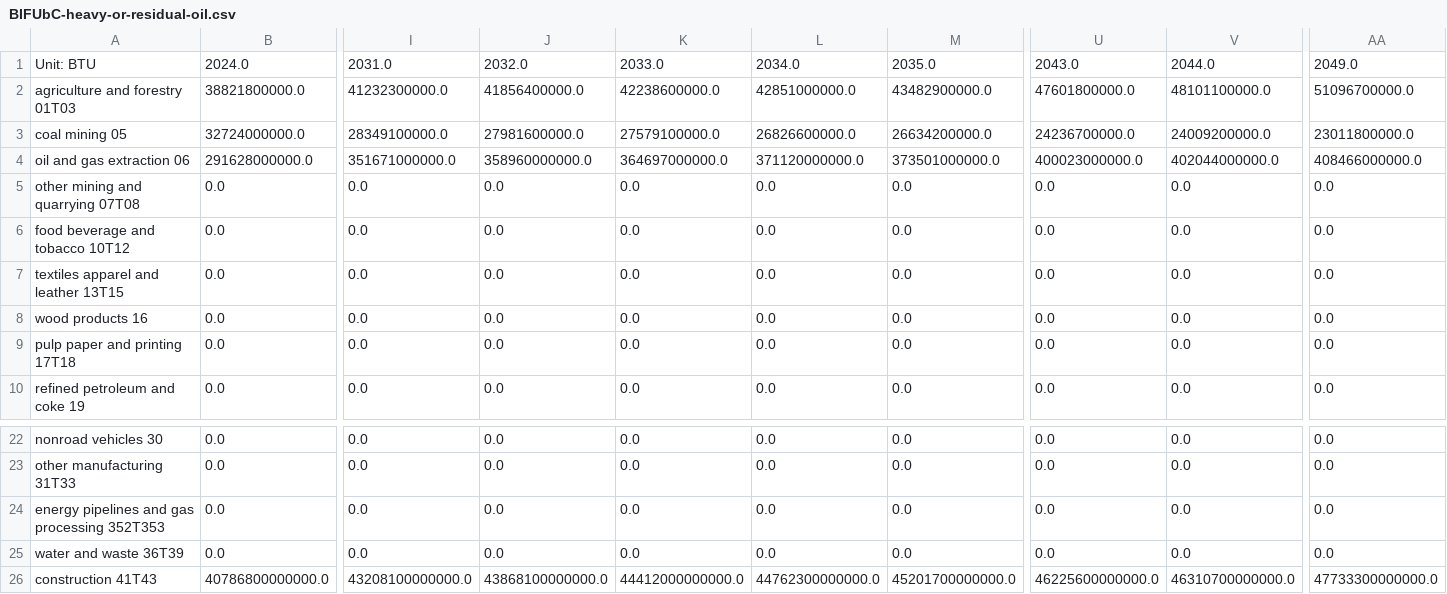
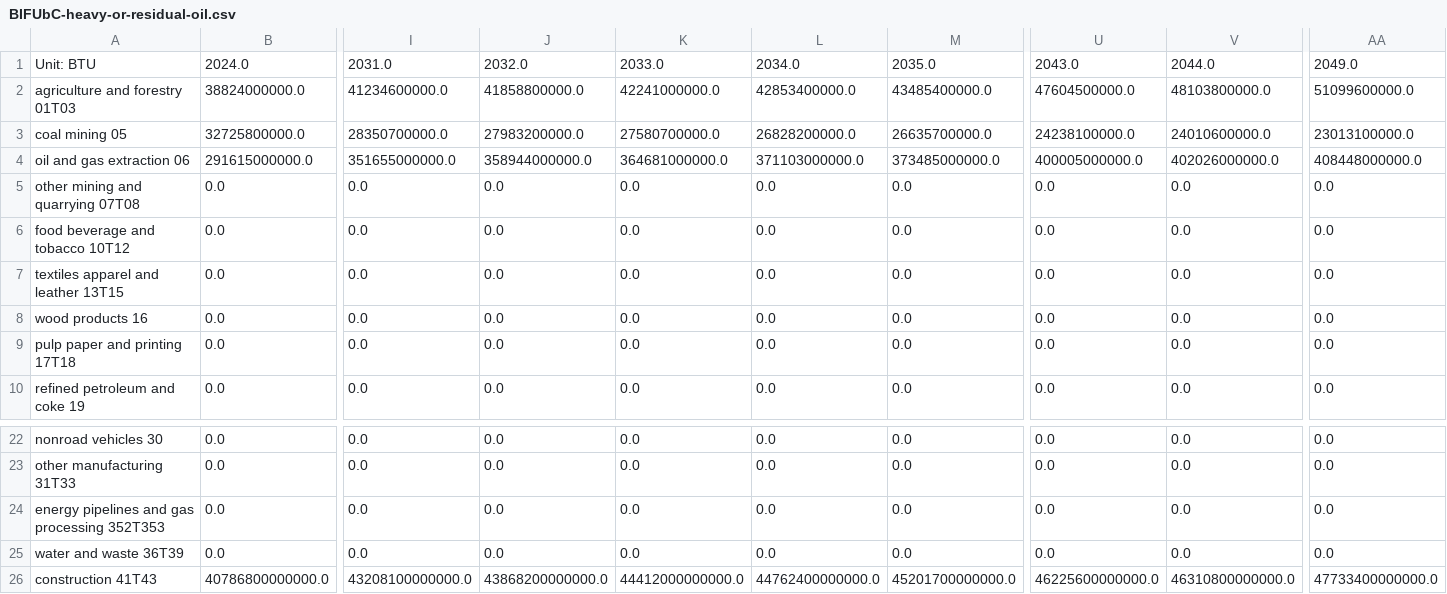
Before and after one commit to EnergyInnovation/eps-pennsylvania, a CSV file: InputData/indst/BIFUbC/BIFUbC-heavy-or-residual-oil.csv, drawn as a sheet; only a part is shown, gaps mark what is left out; removed rows and columns are numbered as before the commit, all else as after; rows hold the shown columns only; the diff names each change by its address in the sheet, - before the commit and + after, or states it on an @@ line.

```diff
--- a/InputData/indst/BIFUbC/BIFUbC-heavy-or-residual-oil.csv
+++ b/InputData/indst/BIFUbC/BIFUbC-heavy-or-residual-oil.csv
-row 2: agriculture and forestry 01T03 | 38821800000.0 | 41232300000.0 | 41856400000.0 | 42238600000.0 | 42851000000.0 | 43482900000.0 | 47601800000.0 | 48101100000.0 | 51096700000.0
-row 3: coal mining 05 | 32724000000.0 | 28349100000.0 | 27981600000.0 | 27579100000.0 | 26826600000.0 | 26634200000.0 | 24236700000.0 | 24009200000.0 | 23011800000.0
-row 4: oil and gas extraction 06 | 291628000000.0 | 351671000000.0 | 358960000000.0 | 364697000000.0 | 371120000000.0 | 373501000000.0 | 400023000000.0 | 402044000000.0 | 408466000000.0
+row 2: agriculture and forestry 01T03 | 38824000000.0 | 41234600000.0 | 41858800000.0 | 42241000000.0 | 42853400000.0 | 43485400000.0 | 47604500000.0 | 48103800000.0 | 51099600000.0
+row 3: coal mining 05 | 32725800000.0 | 28350700000.0 | 27983200000.0 | 27580700000.0 | 26828200000.0 | 26635700000.0 | 24238100000.0 | 24010600000.0 | 23013100000.0
+row 4: oil and gas extraction 06 | 291615000000.0 | 351655000000.0 | 358944000000.0 | 364681000000.0 | 371103000000.0 | 373485000000.0 | 400005000000.0 | 402026000000.0 | 408448000000.0
-J26: 43868100000000.0
+J26: 43868200000000.0
-L26: 44762300000000.0
+L26: 44762400000000.0
-V26: 46310700000000.0
+V26: 46310800000000.0
-AA26: 47733300000000.0
+AA26: 47733400000000.0
```
Also changed, not shown: InputData/indst/BIFUbC/BIFUbC-electricity.csv, InputData/indst/BIFUbC/BIFUbC-petroleum-diesel.csv, 5 other files.
